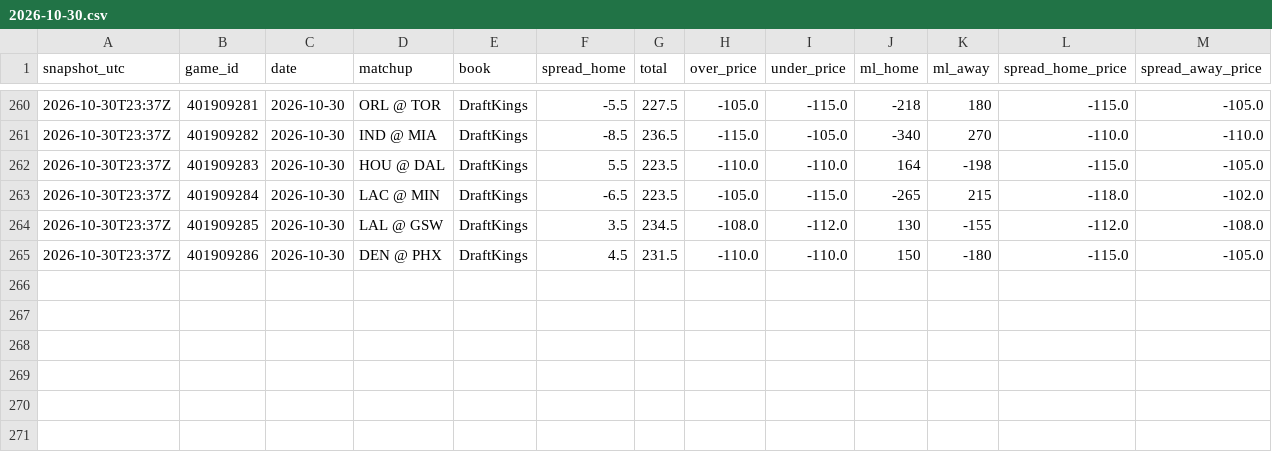
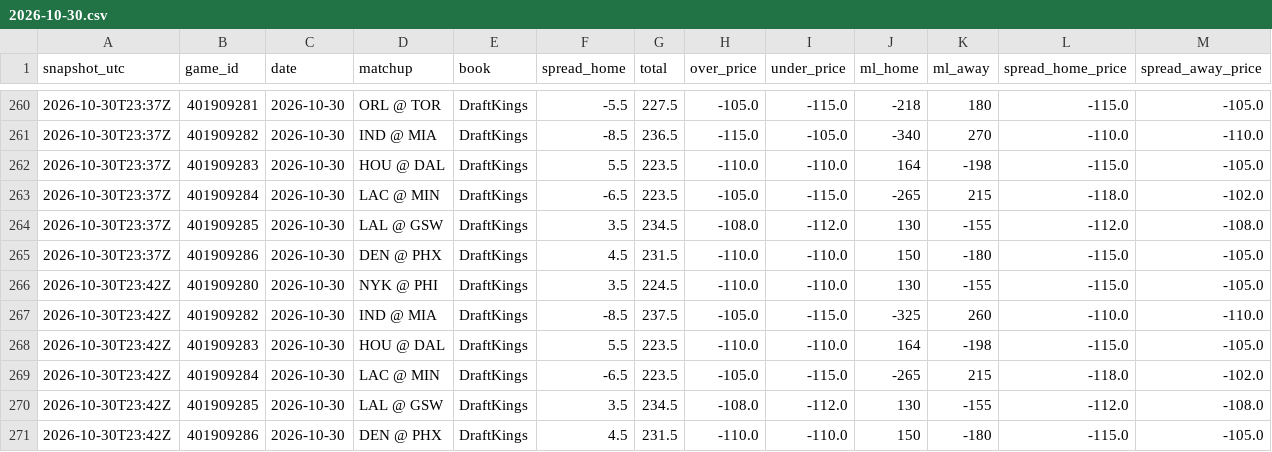
Before and after one commit to shreyaslamba2004-svg/NBA, a CSV file: logs/market/game_lines/2026-10-30.csv, drawn as a sheet; only a part is shown, gaps mark what is left out; rows hold the shown columns only; the diff names each change by its address in the sheet, - before the commit and + after, or states it on an @@ line.

```diff
--- a/logs/market/game_lines/2026-10-30.csv
+++ b/logs/market/game_lines/2026-10-30.csv
+row 266: 2026-10-30T23:42Z | 401909280 | 2026-10-30 | NYK @ PHI | DraftKings | 3.5 | 224.5 | -110.0 | -110.0 | 130 | -155 | -115.0 | -105.0
+row 267: 2026-10-30T23:42Z | 401909282 | 2026-10-30 | IND @ MIA | DraftKings | -8.5 | 237.5 | -105.0 | -115.0 | -325 | 260 | -110.0 | -110.0
+row 268: 2026-10-30T23:42Z | 401909283 | 2026-10-30 | HOU @ DAL | DraftKings | 5.5 | 223.5 | -110.0 | -110.0 | 164 | -198 | -115.0 | -105.0
+row 269: 2026-10-30T23:42Z | 401909284 | 2026-10-30 | LAC @ MIN | DraftKings | -6.5 | 223.5 | -105.0 | -115.0 | -265 | 215 | -118.0 | -102.0
+row 270: 2026-10-30T23:42Z | 401909285 | 2026-10-30 | LAL @ GSW | DraftKings | 3.5 | 234.5 | -108.0 | -112.0 | 130 | -155 | -112.0 | -108.0
+row 271: 2026-10-30T23:42Z | 401909286 | 2026-10-30 | DEN @ PHX | DraftKings | 4.5 | 231.5 | -110.0 | -110.0 | 150 | -180 | -115.0 | -105.0
```
Also changed, not shown: logs/projections/2026-10-30_games.csv, output/2026-10-30/games.csv, 16 other files.
